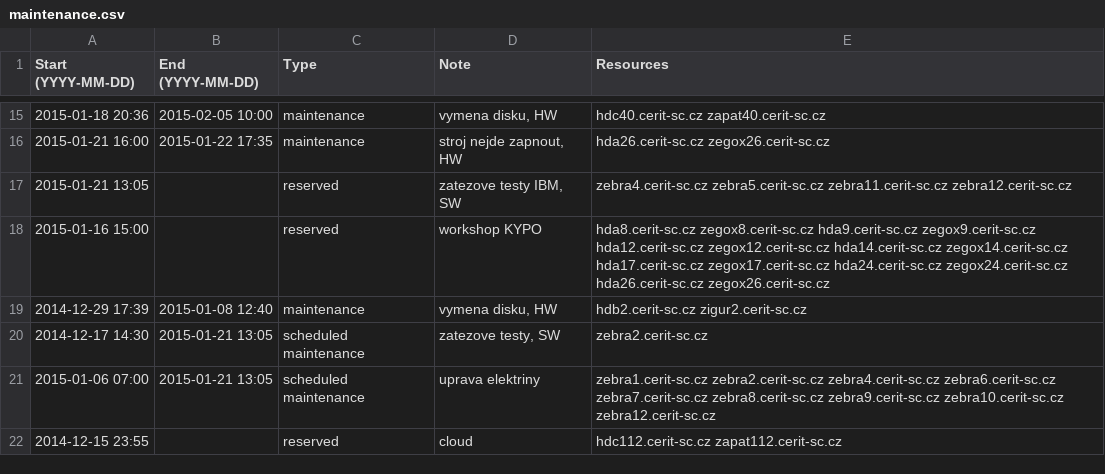
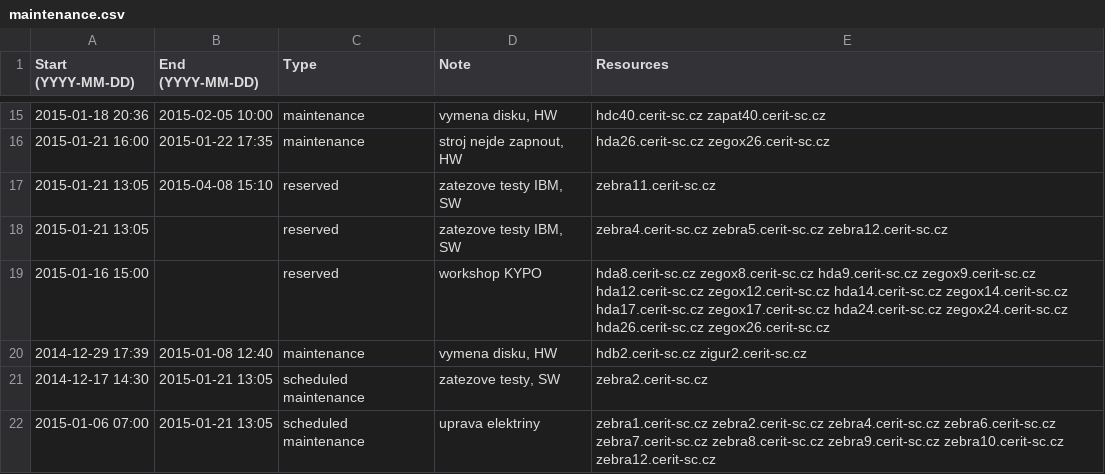
Before and after one commit to CERIT-SC/cerit-maintenance, a CSV file: maintenance.csv, drawn as a sheet; only a part is shown, gaps mark what is left out; the shorter side is filled out with more unchanged rows.

Commit message:
End of reservation on zebra11

```diff
--- a/maintenance.csv
+++ b/maintenance.csv
@@ -16,3 +16,4 @@ Start (YYYY-MM-DD),End (YYYY-MM-DD),Type,Note,Resources
 2015-01-21 16:00,2015-01-22 17:35,maintenance,"stroj nejde zapnout, HW",hda26.cerit-sc.cz zegox26.cerit-sc.cz
-2015-01-21 13:05,,reserved,"zatezove testy IBM, SW",zebra4.cerit-sc.cz zebra5.cerit-sc.cz zebra11.cerit-sc.cz zebra12.cerit-sc.cz
+2015-01-21 13:05,2015-04-08 15:10,reserved,"zatezove testy IBM, SW",zebra11.cerit-sc.cz
+2015-01-21 13:05,,reserved,"zatezove testy IBM, SW",zebra4.cerit-sc.cz zebra5.cerit-sc.cz zebra12.cerit-sc.cz
 2015-01-16 15:00,,reserved,"workshop KYPO",hda8.cerit-sc.cz zegox8.cerit-sc.cz hda9.cerit-sc.cz zegox9.cerit-sc.cz hda12.cerit-sc.cz zegox12.cerit-sc.cz hda14.cerit-sc.cz zegox14.cerit-sc.cz hda17.cerit-sc.cz zegox17.cerit-sc.cz hda24.cerit-sc.cz zegox24.cerit-sc.cz hda26.cerit-sc.cz zegox26.cerit-sc.cz
```
